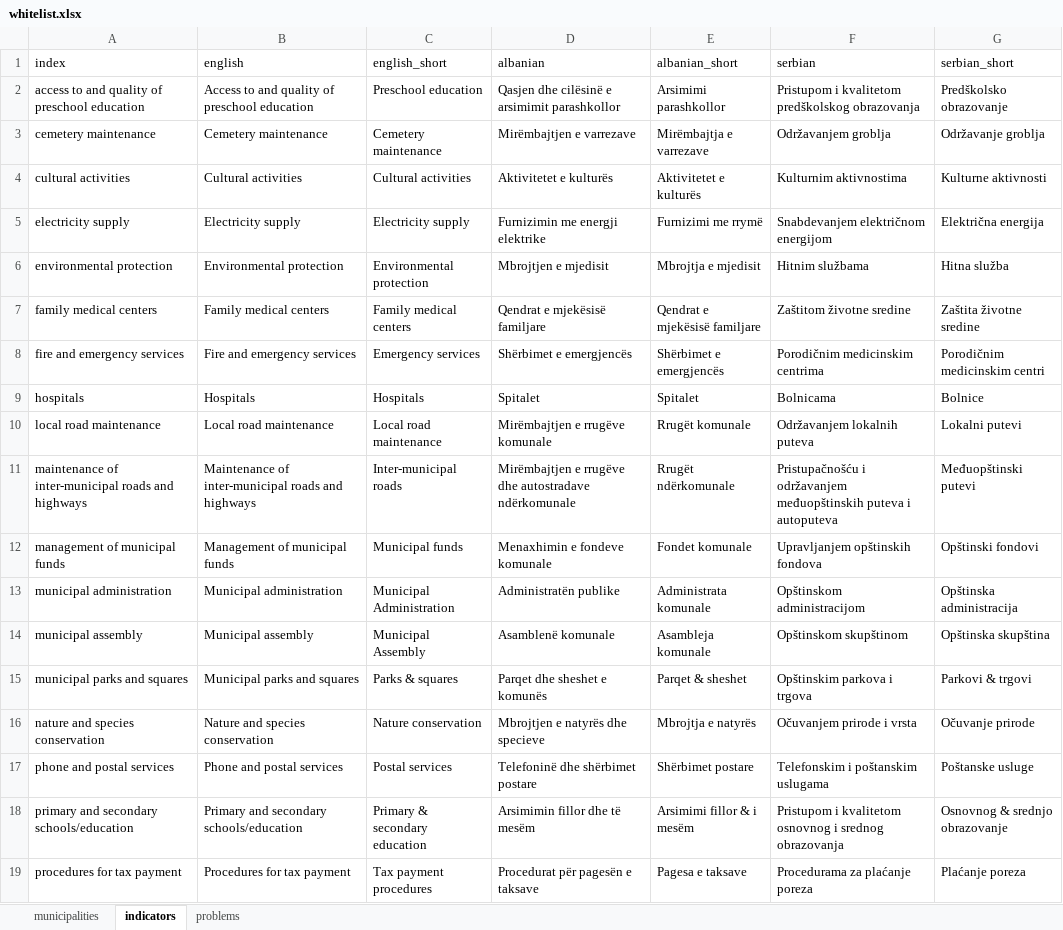
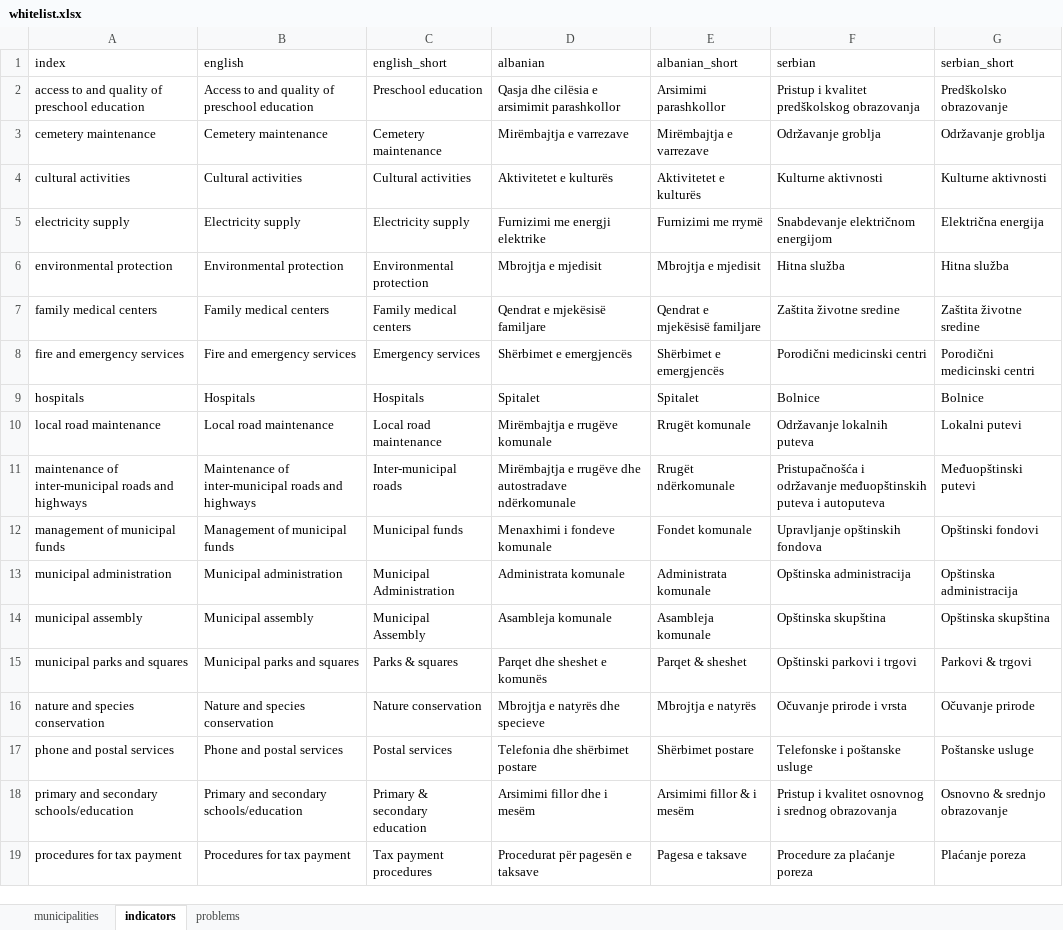
Before and after one commit to opendatakosovo/UNKT-MDG-visualizer, an Excel workbook: data/standard_lists/whitelist.xlsx, sheet indicators, drawn as a sheet; only a part is shown; values as stored, in another font and other column widths than the file's, no borders; the diff covers the shown part only; the diff names each change by its address in the sheet, - before the commit and + after, or states it on an @@ line.

Commit message:
Small updates to indicator text in Albanian and Serbian

```diff
--- a/data/standard_lists/whitelist.xlsx (sheet indicators)
+++ b/data/standard_lists/whitelist.xlsx (sheet indicators)
-D2 (albanian): Qasjen dhe cilësinë e arsimimit parashkollor
+D2 (albanian): Qasja dhe cilësia e arsimimit parashkollor
-F2 (serbian): Pristupom i kvalitetom predškolskog obrazovanja
+F2 (serbian): Pristup i kvalitet predškolskog obrazovanja
-D3 (albanian): Mirëmbajtjen e varrezave
+D3 (albanian): Mirëmbajtja e varrezave
-F3 (serbian): Održavanjem groblja
+F3 (serbian): Održavanje groblja
-F4 (serbian): Kulturnim aktivnostima
+F4 (serbian): Kulturne aktivnosti
-D5 (albanian): Furnizimin me energji elektrike
+D5 (albanian): Furnizimi me energji elektrike
-F5 (serbian): Snabdevanjem električnom energijom
+F5 (serbian): Snabdevanje električnom energijom
-D6 (albanian): Mbrojtjen e mjedisit
+D6 (albanian): Mbrojtja e mjedisit
-F6 (serbian): Hitnim službama
+F6 (serbian): Hitna služba
-F7 (serbian): Zaštitom životne sredine
+F7 (serbian): Zaštita životne sredine
-F8 (serbian): Porodičnim medicinskim centrima
+F8 (serbian): Porodični medicinski centri
-G8 (serbian_short): Porodičnim medicinskim centri
+G8 (serbian_short): Porodični medicinski centri
-F9 (serbian): Bolnicama
+F9 (serbian): Bolnice
-D10 (albanian): Mirëmbajtjen e rrugëve komunale
+D10 (albanian): Mirëmbajtja e rrugëve komunale
-F10 (serbian): Održavanjem lokalnih puteva
+F10 (serbian): Održavanje lokalnih puteva
-D11 (albanian): Mirëmbajtjen e rrugëve…
+D11 (albanian): Mirëmbajtja e rrugëve…
-F11 (serbian): Pristupačnošću i održavanjem međuopštinskih puteva…
+F11 (serbian): Pristupačnošća i održavanje međuopštinskih puteva…
-D12 (albanian): Menaxhimin e fondeve komunale
+D12 (albanian): Menaxhimi i fondeve komunale
-F12 (serbian): Upravljanjem opštinskih fondova
+F12 (serbian): Upravljanje opštinskih fondova
-D13 (albanian): Administratën publike
+D13 (albanian): Administrata komunale
-F13 (serbian): Opštinskom administracijom
+F13 (serbian): Opštinska administracija
-D14 (albanian): Asamblenë komunale
+D14 (albanian): Asambleja komunale
-F14 (serbian): Opštinskom skupštinom
+F14 (serbian): Opštinska skupština
-F15 (serbian): Opštinskim parkova i trgova
+F15 (serbian): Opštinski parkovi i trgovi
-D16 (albanian): Mbrojtjen e natyrës dhe specieve
+D16 (albanian): Mbrojtja e natyrës dhe specieve
-F16 (serbian): Očuvanjem prirode i vrsta
+F16 (serbian): Očuvanje prirode i vrsta
-D17 (albanian): Telefoninë dhe shërbimet postare
+D17 (albanian): Telefonia dhe shërbimet postare
-F17 (serbian): Telefonskim i poštanskim uslugama
+F17 (serbian): Telefonske i poštanske usluge
-D18 (albanian): Arsimimin fillor dhe të mesëm
+D18 (albanian): Arsimimi fillor dhe i mesëm
-F18 (serbian): Pristupom i kvalitetom osnovnog i…
+F18 (serbian): Pristup i kvalitet osnovnog i…
-G18 (serbian_short): Osnovnog & srednjo obrazovanje
+G18 (serbian_short): Osnovno & srednjo obrazovanje
-F19 (serbian): Procedurama za plaćanje poreza
+F19 (serbian): Procedure za plaćanje poreza
```
Also changed, not shown: 30 edited cells elsewhere in this sheet, 1 other file.
